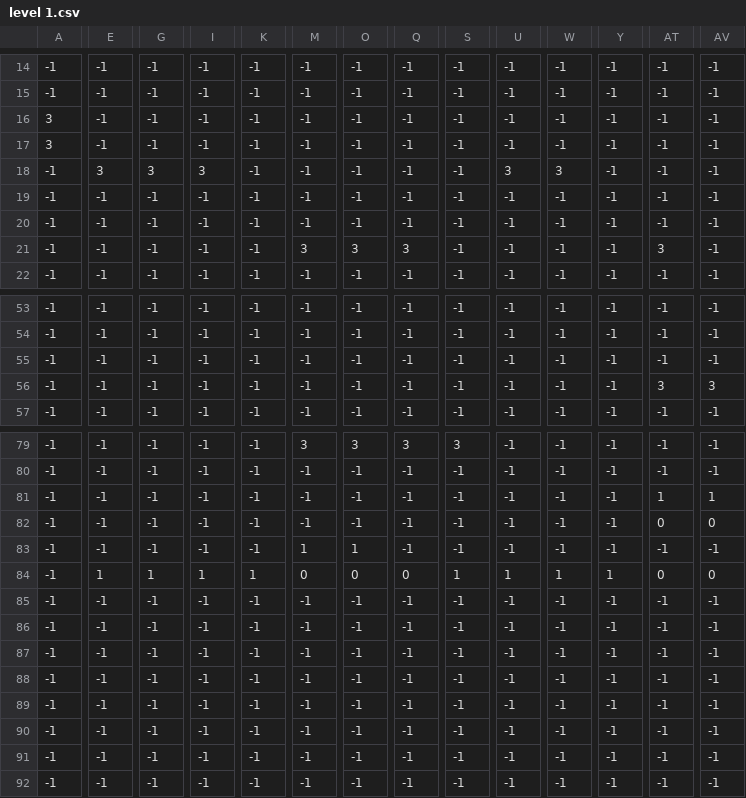
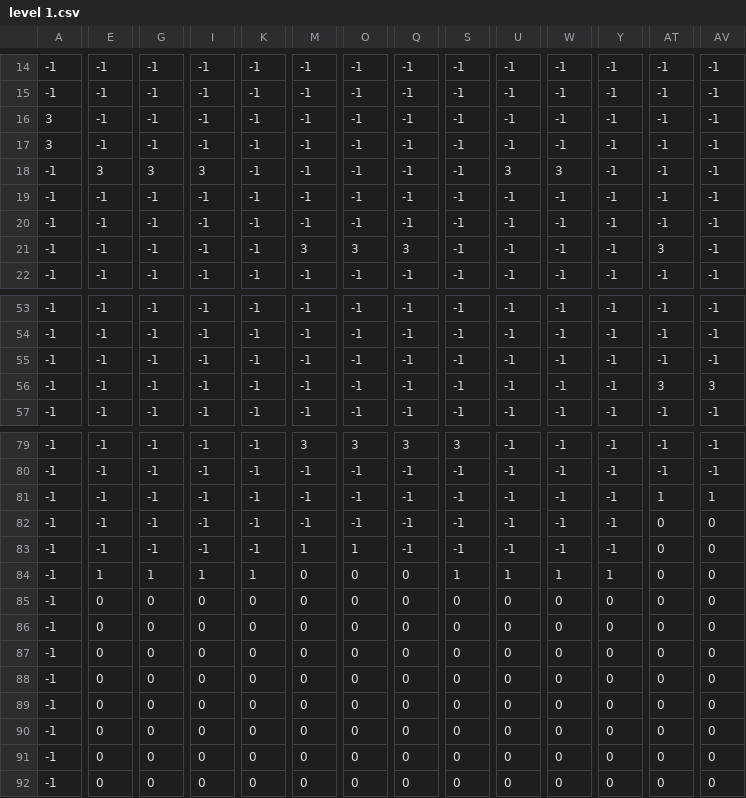
Before and after one commit to toreachpoise/escape-from-the-bullpen, a CSV file: platform/level 1.csv, drawn as a sheet; only a part is shown, gaps mark what is left out; the diff covers the shown part only; the diff names each change by its address in the sheet, - before the commit and + after, or states it on an @@ line.

```diff
--- a/platform/level 1.csv
+++ b/platform/level 1.csv
-AT83: -1
+AT83: 0
-AV83: -1
+AV83: 0
-E85:E92: -1
+E85:E92: 0
-G85:G92: -1
+G85:G92: 0
-I85:I92: -1
+I85:I92: 0
-K85:K92: -1
+K85:K92: 0
-M85:M92: -1
+M85:M92: 0
-O85:O92: -1
+O85:O92: 0
-Q85:Q92: -1
+Q85:Q92: 0
-S85:S92: -1
+S85:S92: 0
-U85:U92: -1
+U85:U92: 0
-W85:W92: -1
+W85:W92: 0
-Y85:Y92: -1
+Y85:Y92: 0
-AT85:AT92: -1
+AT85:AT92: 0
-AV85:AV92: -1
+AV85:AV92: 0
```
Also changed, not shown: 76 edited cells elsewhere in this file, platform/level 2.csv, platform/level 3a.csv, 10 other files.
